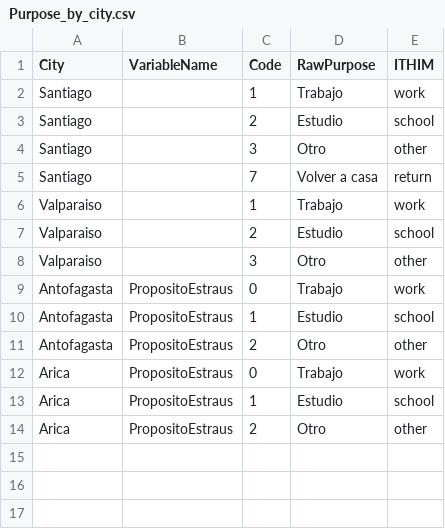
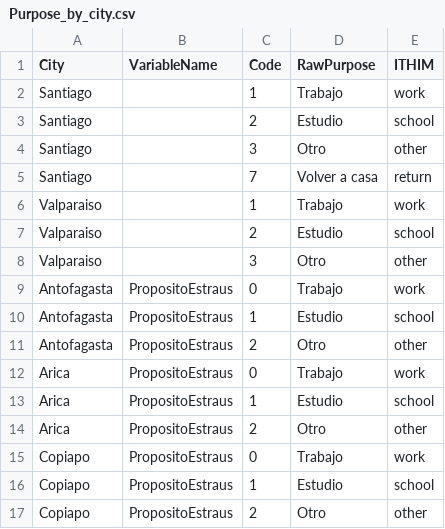
Before and after one commit to ITHIM/TravelSurveyPreprocessing, a CSV file: Data/Standardization/Purpose_by_city.csv, drawn as a sheet.

```diff
--- a/Data/Standardization/Purpose_by_city.csv
+++ b/Data/Standardization/Purpose_by_city.csv
@@ -14 +14,4 @@ Arica,PropositoEstraus,1,Estudio,school
 Arica,PropositoEstraus,2,Otro,other
+Copiapo,PropositoEstraus,0,Trabajo,work
+Copiapo,PropositoEstraus,1,Estudio,school
+Copiapo,PropositoEstraus,2,Otro,other
```
Also changed, not shown: Data/Standardization/Modes_by_city.csv, 17 other files.
